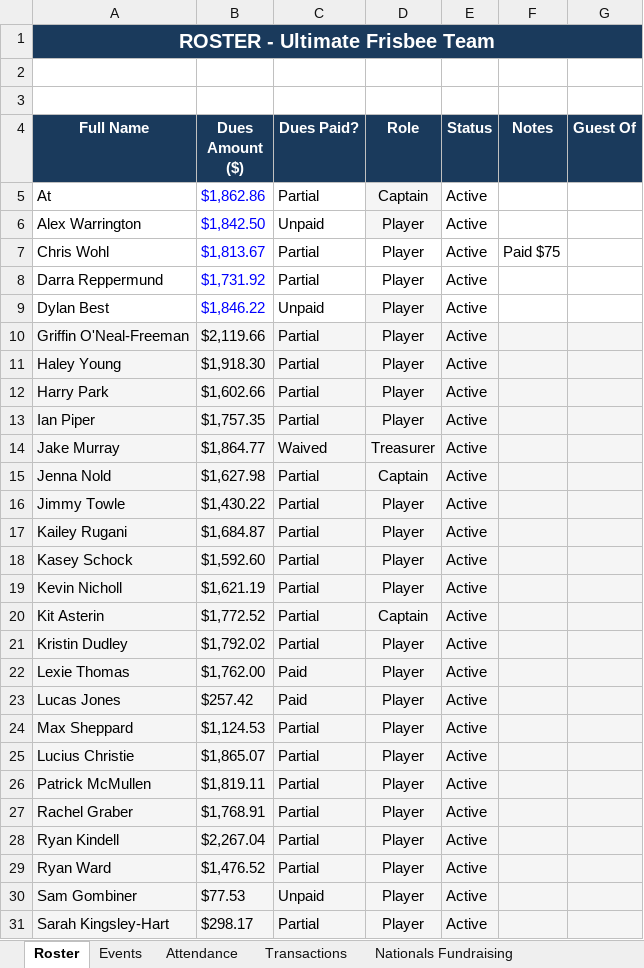
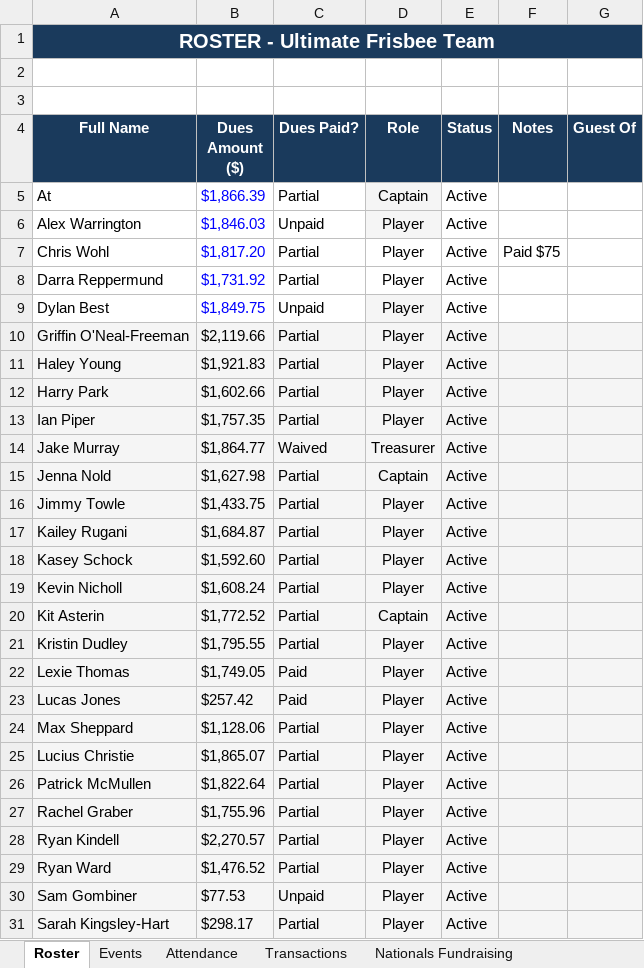
Before and after one commit to jakepmurray/port-finances-26, an Excel workbook: finance_data.xlsx, sheet Roster, drawn as a sheet; only a part is shown; values as stored, in another font and other column widths than the file's, no borders; charts and pictures not drawn; the diff covers the shown part only; the diff names each change by its address in the sheet, - before the commit and + after, or states it on an @@ line.

```diff
--- a/finance_data.xlsx (sheet Roster)
+++ b/finance_data.xlsx (sheet Roster)
-B5 (Dues Amount ($)): $1,862.86
+B5 (Dues Amount ($)): $1,866.39
-B6 (Dues Amount ($)): $1,842.50
+B6 (Dues Amount ($)): $1,846.03
-B7 (Dues Amount ($)): $1,813.67
+B7 (Dues Amount ($)): $1,817.20
-B9 (Dues Amount ($)): $1,846.22
+B9 (Dues Amount ($)): $1,849.75
-B11 (Dues Amount ($)): $1,918.30
+B11 (Dues Amount ($)): $1,921.83
-B16 (Dues Amount ($)): $1,430.22
+B16 (Dues Amount ($)): $1,433.75
-B19 (Dues Amount ($)): $1,621.19
+B19 (Dues Amount ($)): $1,608.24
-B21 (Dues Amount ($)): $1,792.02
+B21 (Dues Amount ($)): $1,795.55
-B22 (Dues Amount ($)): $1,762.00
+B22 (Dues Amount ($)): $1,749.05
-B24 (Dues Amount ($)): $1,124.53
+B24 (Dues Amount ($)): $1,128.06
-B26 (Dues Amount ($)): $1,819.11
+B26 (Dues Amount ($)): $1,822.64
-B27 (Dues Amount ($)): $1,768.91
+B27 (Dues Amount ($)): $1,755.96
-B28 (Dues Amount ($)): $2,267.04
+B28 (Dues Amount ($)): $2,270.57
```
Also changed, not shown: 1 edited cell elsewhere in this sheet, sheet Player Balances, sheet Attendance.
